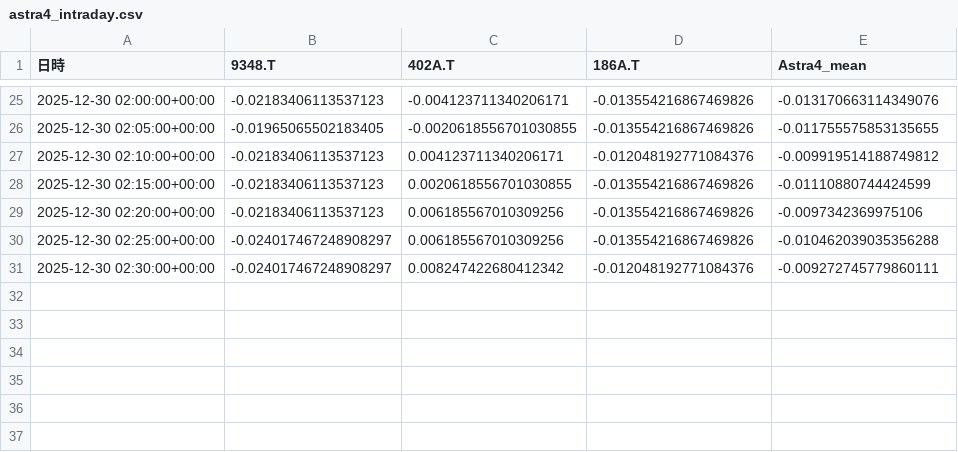
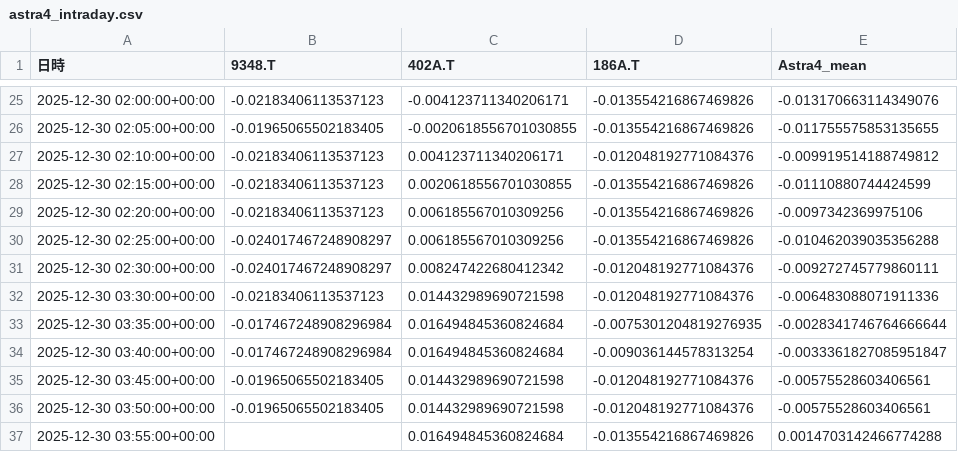
Before and after one commit to SakuraIndex/3_Sakura_Space, a CSV file: docs/outputs/astra4_intraday.csv, drawn as a sheet; only a part is shown, gaps mark what is left out.

```diff
--- a/docs/outputs/astra4_intraday.csv
+++ b/docs/outputs/astra4_intraday.csv
@@ -31 +31,7 @@
 2025-12-30 02:30:00+00:00,-0.024017467248908297,0.008247422680412342,-0.012048192771084376,-0.009272745779860111
+2025-12-30 03:30:00+00:00,-0.02183406113537123,0.014432989690721598,-0.012048192771084376,-0.006483088071911336
+2025-12-30 03:35:00+00:00,-0.017467248908296984,0.016494845360824684,-0.0075301204819276935,-0.0028341746764666644
+2025-12-30 03:40:00+00:00,-0.017467248908296984,0.016494845360824684,-0.009036144578313254,-0.0033361827085951847
+2025-12-30 03:45:00+00:00,-0.01965065502183405,0.014432989690721598,-0.012048192771084376,-0.00575528603406561
+2025-12-30 03:50:00+00:00,-0.01965065502183405,0.014432989690721598,-0.012048192771084376,-0.00575528603406561
+2025-12-30 03:55:00+00:00,,0.016494845360824684,-0.013554216867469826,0.0014703142466774288
```
Also changed, not shown: 2 other files.
